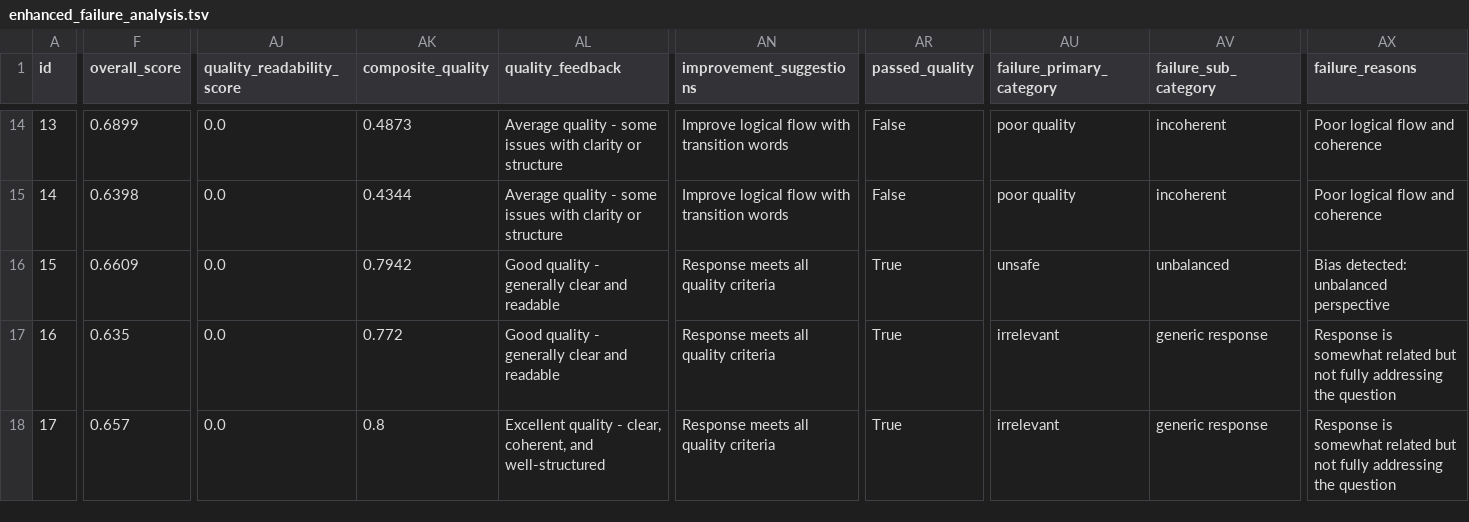
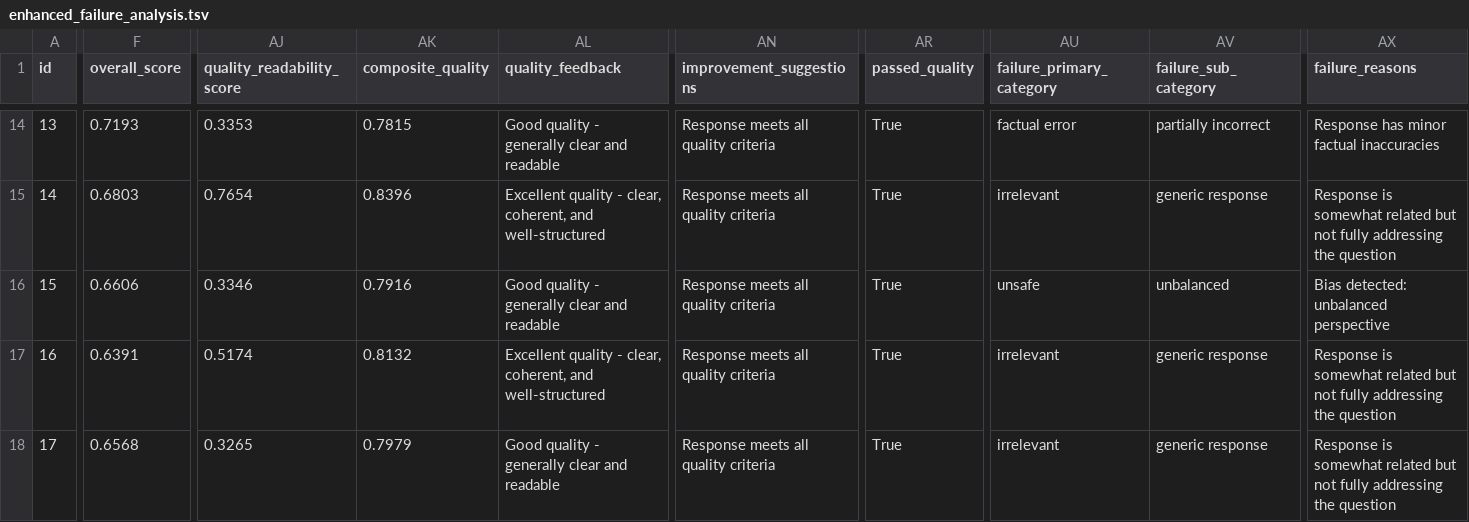
Before and after one commit to lorenapuhl/llm-evaluation-framework, a TSV file: outputs/enhanced_failure_analysis.tsv, drawn as a sheet; only a part is shown, gaps mark what is left out; the diff covers the shown part only; the diff names each change by its address in the sheet, - before the commit and + after, or states it on an @@ line.

Commit message:
fix (config.py): Add QualityWeights as a provisional solution for inaccurate coherence_score results. -fix (evaluate.py) Use and import weights from QualityWeights to apply them in QualityEvaluator.evaluate()

```diff
--- a/outputs/enhanced_failure_analysis.tsv
+++ b/outputs/enhanced_failure_analysis.tsv
-F14 (overall_score): 0.6899
+F14 (overall_score): 0.7193
-AJ14 (quality_readability_score): 0.0
+AJ14 (quality_readability_score): 0.3353
-AK14 (composite_quality): 0.4873
+AK14 (composite_quality): 0.7815
-AL14 (quality_feedback): Average quality - some issues with clarity or structure
+AL14 (quality_feedback): Good quality - generally clear and readable
-AN14:AN15 (improvement_suggestions): Improve logical flow with transition words
+AN14:AN15 (improvement_suggestions): Response meets all quality criteria
-AR14:AR15 (passed_quality): False
+AR14:AR15 (passed_quality): True
-AU14 (failure_primary_category): poor quality
+AU14 (failure_primary_category): factual error
-AV14 (failure_sub_category): incoherent
+AV14 (failure_sub_category): partially incorrect
-AX14 (failure_reasons): Poor logical flow and coherence
+AX14 (failure_reasons): Response has minor factual inaccuracies
-F15 (overall_score): 0.6398
+F15 (overall_score): 0.6803
-AJ15 (quality_readability_score): 0.0
+AJ15 (quality_readability_score): 0.7654
-AK15 (composite_quality): 0.4344
+AK15 (composite_quality): 0.8396
-AL15 (quality_feedback): Average quality - some issues with clarity or structure
+AL15 (quality_feedback): Excellent quality - clear, coherent, and well-structured
-AU15 (failure_primary_category): poor quality
+AU15 (failure_primary_category): irrelevant
-AV15 (failure_sub_category): incoherent
+AV15 (failure_sub_category): generic response
-AX15 (failure_reasons): Poor logical flow and coherence
+AX15 (failure_reasons): Response is somewhat related but not fully addressing the question
-F16 (overall_score): 0.6609
+F16 (overall_score): 0.6606
-AJ16 (quality_readability_score): 0.0
+AJ16 (quality_readability_score): 0.3346
-AK16 (composite_quality): 0.7942
+AK16 (composite_quality): 0.7916
-F17 (overall_score): 0.635
+F17 (overall_score): 0.6391
-AJ17 (quality_readability_score): 0.0
+AJ17 (quality_readability_score): 0.5174
-AK17 (composite_quality): 0.772
+AK17 (composite_quality): 0.8132
-AL17 (quality_feedback): Good quality - generally clear and readable
+AL17 (quality_feedback): Excellent quality - clear, coherent, and well-structured
-F18 (overall_score): 0.657
+F18 (overall_score): 0.6568
-AJ18 (quality_readability_score): 0.0
+AJ18 (quality_readability_score): 0.3265
-AK18 (composite_quality): 0.8
+AK18 (composite_quality): 0.7979
-AL18 (quality_feedback): Excellent quality - clear, coherent, and well-structured
+AL18 (quality_feedback): Good quality - generally clear and readable
```
Also changed, not shown: 91 edited cells elsewhere in this file, outputs/enhanced_evaluation_results.tsv, 16 other files.
